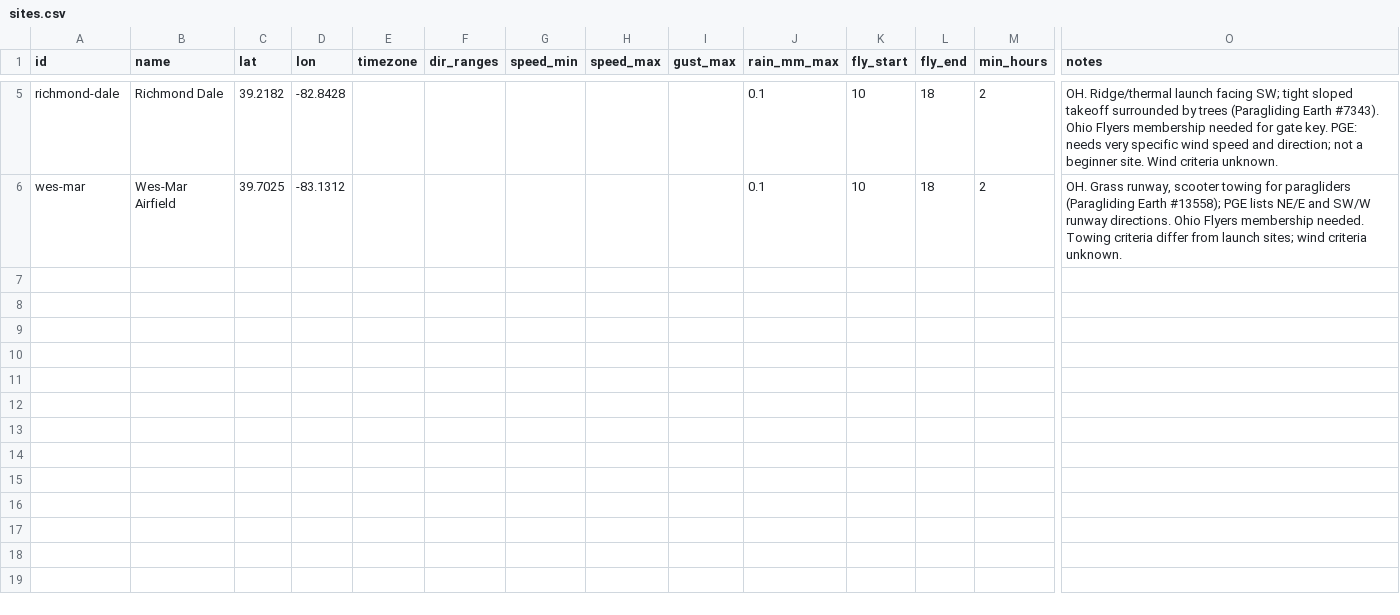
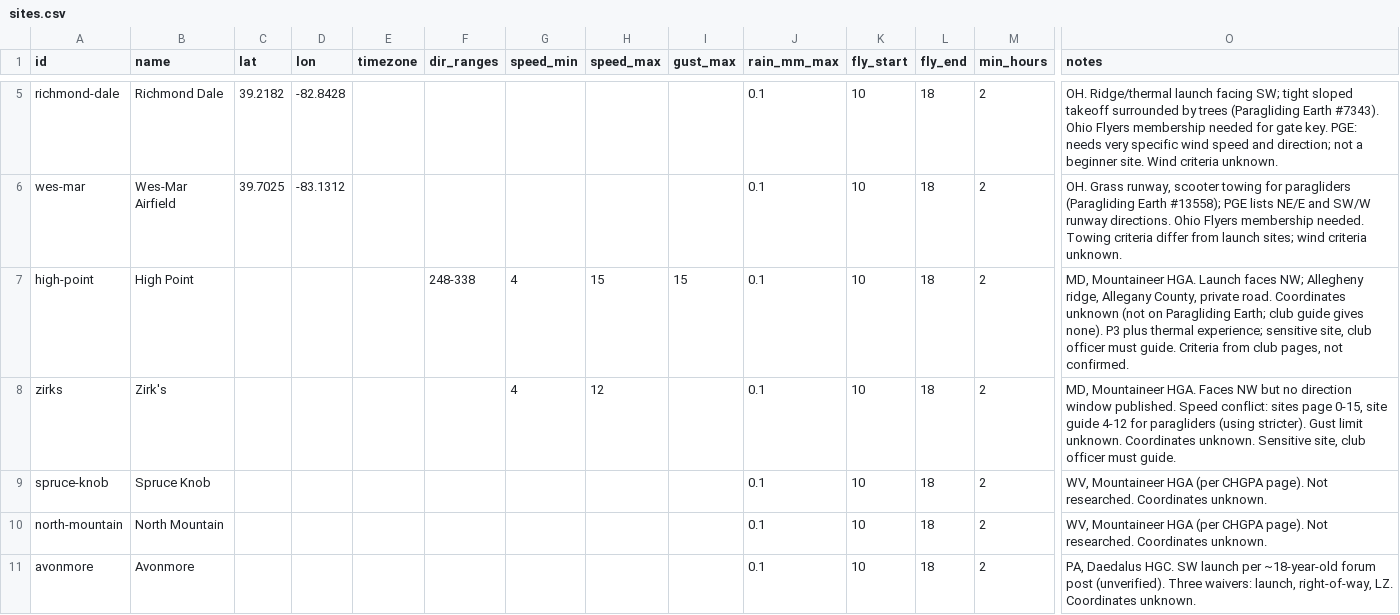
Before and after one commit to FlyOrFold/forecast-log, a CSV file: sites.csv, drawn as a sheet; only a part is shown, gaps mark what is left out; rows hold the shown columns only; the diff covers the shown part only; the diff names each change by its address in the sheet, - before the commit and + after, or states it on an @@ line.

```diff
--- a/sites.csv
+++ b/sites.csv
+row 7: high-point | High Point |  |  |  | 248-338 | 4 | 15 | 15 | 0.1 | 10 | 18 | 2 | MD, Mountaineer HGA. Launch faces NW; Allegheny ridge, Allegany County, private road. Coordinates unknown (not on Paragliding Earth; club guide gives none). P3 plus thermal experience; sensitive site, club officer must guide. Criteria from club pages, not confirmed.
+row 8: zirks | Zirk's |  |  |  |  | 4 | 12 |  | 0.1 | 10 | 18 | 2 | MD, Mountaineer HGA. Faces NW but no direction window published. Speed conflict: sites page 0-15, site guide 4-12 for paragliders (using stricter). Gust limit unknown. Coordinates unknown. Sensitive site, club officer must guide.
+row 9: spruce-knob | Spruce Knob |  |  |  |  |  |  |  | 0.1 | 10 | 18 | 2 | WV, Mountaineer HGA (per CHGPA page). Not researched. Coordinates unknown.
+row 10: north-mountain | North Mountain |  |  |  |  |  |  |  | 0.1 | 10 | 18 | 2 | WV, Mountaineer HGA (per CHGPA page). Not researched. Coordinates unknown.
+row 11: avonmore | Avonmore |  |  |  |  |  |  |  | 0.1 | 10 | 18 | 2 | PA, Daedalus HGC. SW launch per ~18-year-old forum post (unverified). Three waivers: launch, right-of-way, LZ. Coordinates unknown.
```
Also changed, not shown: 5 added rows elsewhere in this file, 1 other file.
